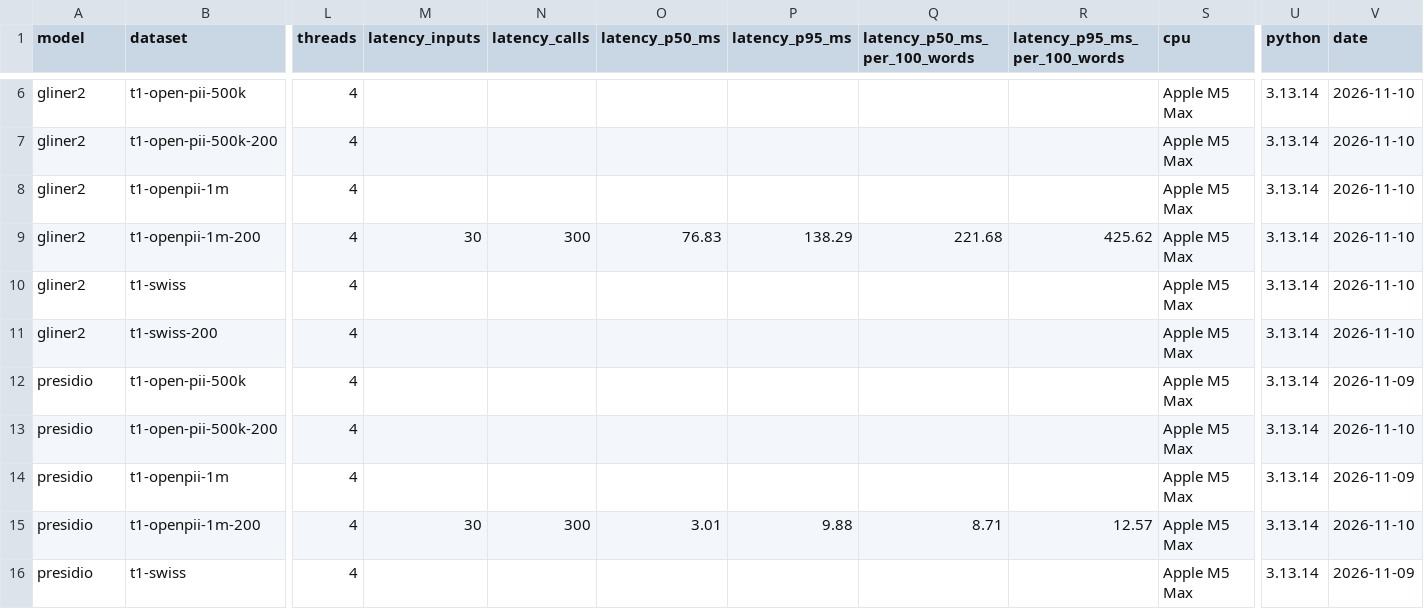
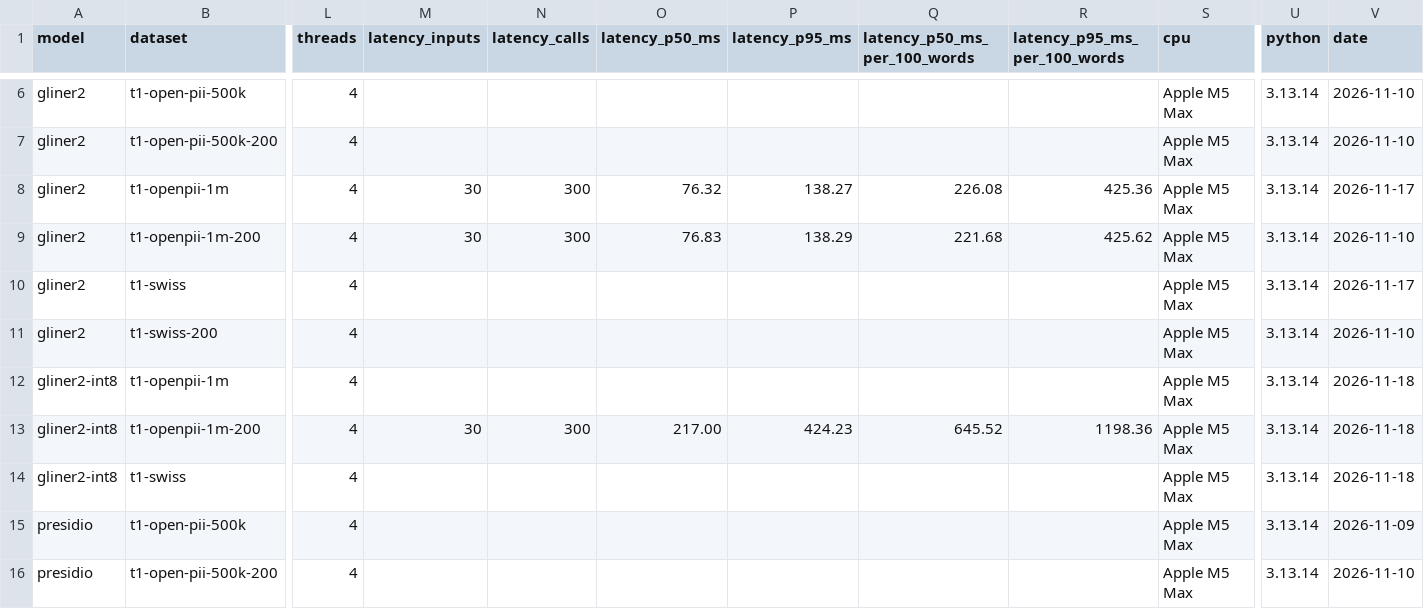
Before and after one commit to NoeBerdoz/tsm-machledata-anonymizer, a CSV file: results/results.csv, drawn as a sheet; only a part is shown, gaps mark what is left out; the shorter side is filled out with more unchanged rows; rows hold the shown columns only; the diff names each change by its address in the sheet, - before the commit and + after, or states it on an @@ line.

Commit message:
feat(model): int8 post-training quantization, word embeddings included (#82)
* feat(model): int8 converter with 8-bit word embeddings and a gliner2-int8 detector

* ci: run the quantization tests in their own job

* docs(model): int8 results on T1, the ablation and the PTQ/QAT rule

* fix(model): int8 loader keeps float inputs in the feed-forward outputs

On x86, PyTorch's default engine quantizes activations to 7 bits. A few
huge values in the 12 encoder feed-forward output projections then turn
almost every other value into zero, and the model finds no entities.

The loader now keeps float inputs in those 12 projections (their weights
stay int8 on disk) and runs the other linears with the full 8-bit range:
QNNPACK on ARM, oneDNN on x86. An arithmetic check at load time falls
back to the reduced range when full range saturates, and the caller's
engine is restored after loading.

A model-free regression test checks a small signal on every available
engine.

* docs(model): why we changed the int8 policy, new T1 results

Michael's review on the reference laptop found 0.2 % recall with the
default x86 engine. The dated decision in baselines.md gives the cause,
the options we measured and the mixed policy we chose. O3 withdraws the
earlier conclusion that QAT was likely.

```diff
--- a/results/results.csv
+++ b/results/results.csv
-M8 (latency_inputs): (empty)
+M8 (latency_inputs): 30
-N8 (latency_calls): (empty)
+N8 (latency_calls): 300
-O8 (latency_p50_ms): (empty)
+O8 (latency_p50_ms): 76.32
-P8 (latency_p95_ms): (empty)
+P8 (latency_p95_ms): 138.27
-Q8 (latency_p50_ms_per_100_words): (empty)
+Q8 (latency_p50_ms_per_100_words): 226.08
-R8 (latency_p95_ms_per_100_words): (empty)
+R8 (latency_p95_ms_per_100_words): 425.36
-V8 (date): 2026-11-10
+V8 (date): 2026-11-17
-V10 (date): 2026-11-10
+V10 (date): 2026-11-17
+row 12: gliner2-int8 | t1-openpii-1m | 4 |  |  |  |  |  |  | Apple M5 Max | 3.13.14 | 2026-11-18
+row 13: gliner2-int8 | t1-openpii-1m-200 | 4 | 30 | 300 | 217.00 | 424.23 | 645.52 | 1198.36 | Apple M5 Max | 3.13.14 | 2026-11-18
+row 14: gliner2-int8 | t1-swiss | 4 |  |  |  |  |  |  | Apple M5 Max | 3.13.14 | 2026-11-18
```
Also changed, not shown: 19 other files.
